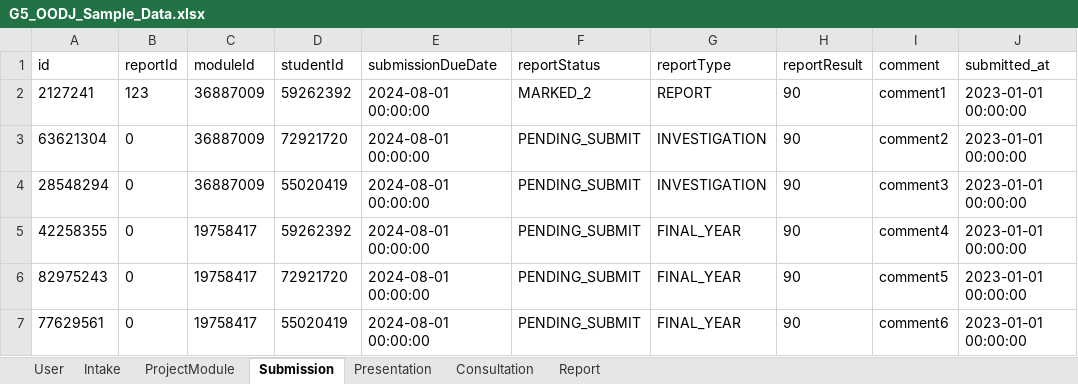
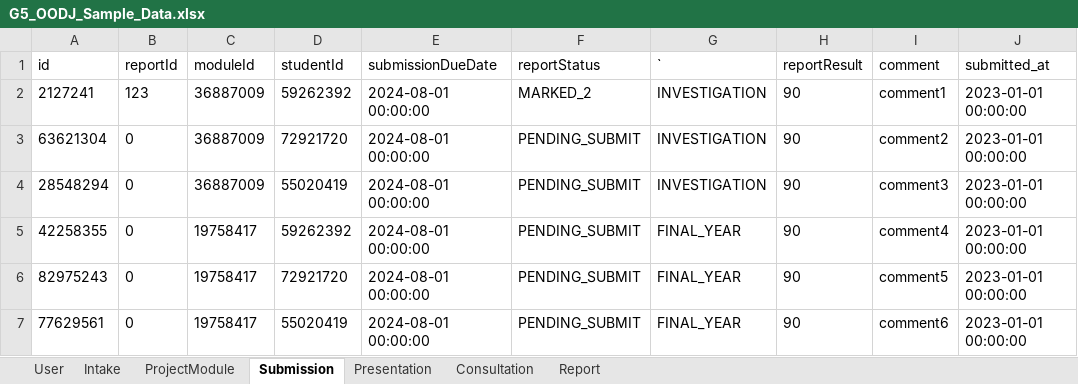
Before and after one commit to Snowman1115/G5-2402-OODJ, an Excel workbook: src/main/resources/Data/SampleDataXlsx/G5_OODJ_Sample_Data.xlsx, sheet Submission, drawn as a sheet; only a part is shown; values as stored, in another font and other column widths than the file's, no borders; the diff names each change by its address in the sheet, - before the commit and + after, or states it on an @@ line.

Commit message:
Fix bugs - ManagerViewReport

```diff
--- a/src/main/resources/Data/SampleDataXlsx/G5_OODJ_Sample_Data.xlsx (sheet Submission)
+++ b/src/main/resources/Data/SampleDataXlsx/G5_OODJ_Sample_Data.xlsx (sheet Submission)
-G1: reportType
+G1: `
-G2 (`): REPORT
+G2 (`): INVESTIGATION
```
Also changed, not shown: sheet ProjectModule, 5 other files.
